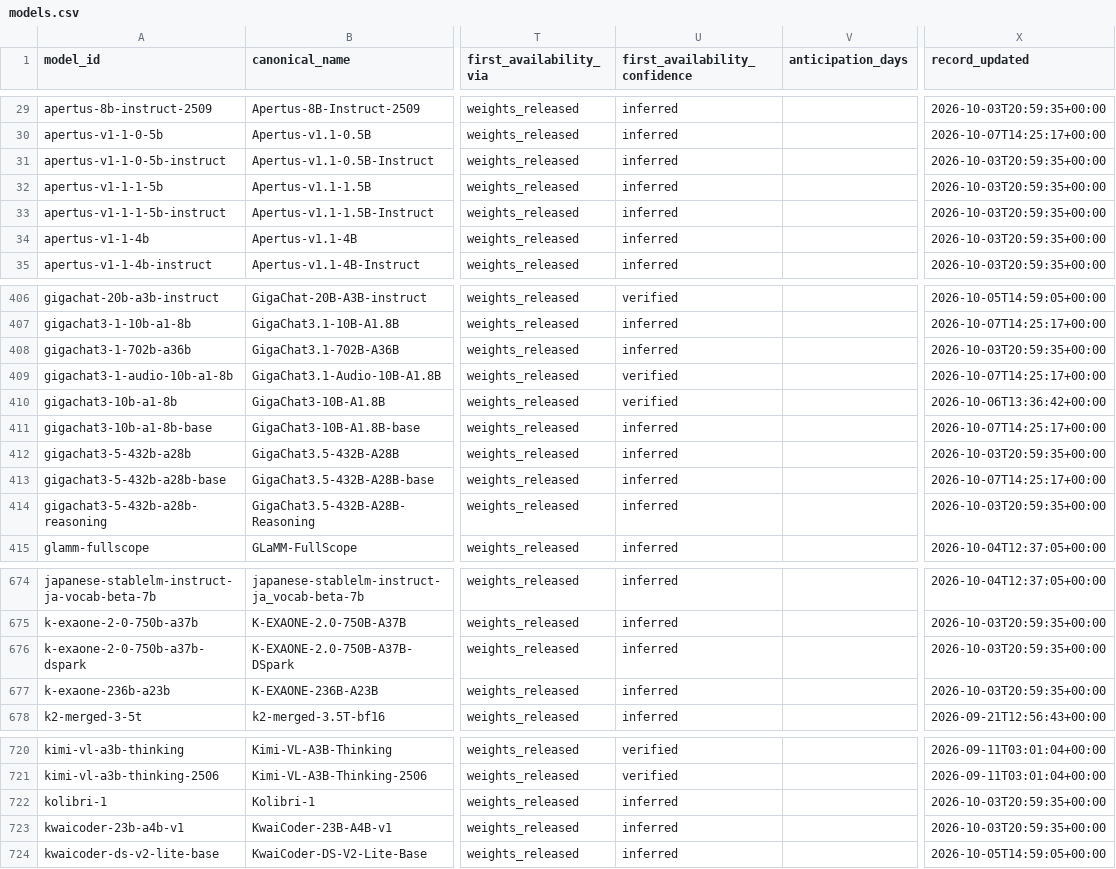
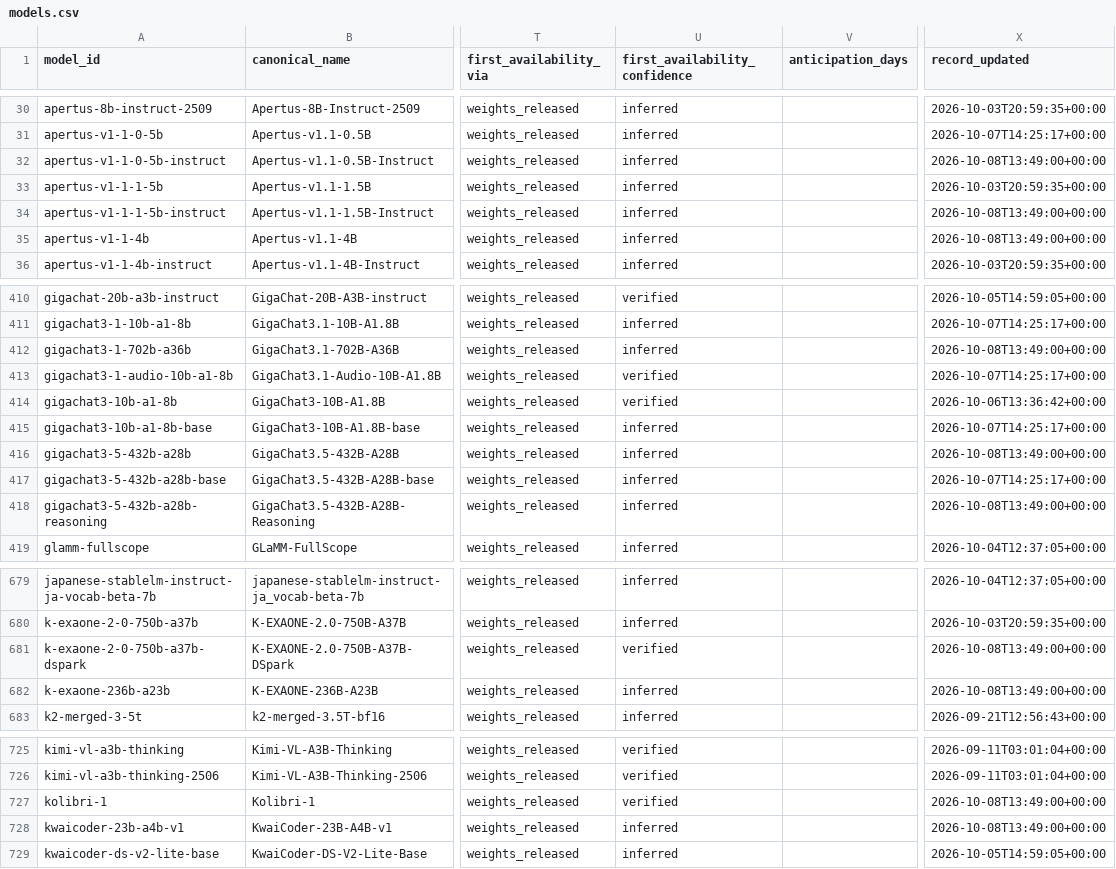
Before and after one commit to YasamanAnsari/llm-ledger, a CSV file: data/core/models.csv, drawn as a sheet; only a part is shown, gaps mark what is left out; addresses are those after the commit; the diff covers the shown part only; the diff names each change by its address in the sheet, - before the commit and + after, or states it on an @@ line.

```diff
--- a/data/core/models.csv
+++ b/data/core/models.csv
-X32 (record_updated): 2026-10-03T20:59:35+00:00
+X32 (record_updated): 2026-10-08T13:49:00+00:00
-X34:X35 (record_updated): 2026-10-03T20:59:35+00:00
+X34:X35 (record_updated): 2026-10-08T13:49:00+00:00
-X412 (record_updated): 2026-10-03T20:59:35+00:00
+X412 (record_updated): 2026-10-08T13:49:00+00:00
-X416 (record_updated): 2026-10-03T20:59:35+00:00
+X416 (record_updated): 2026-10-08T13:49:00+00:00
-X418 (record_updated): 2026-10-03T20:59:35+00:00
+X418 (record_updated): 2026-10-08T13:49:00+00:00
-U681 (first_availability_confidence): inferred
+U681 (first_availability_confidence): verified
-X681:X682 (record_updated): 2026-10-03T20:59:35+00:00
+X681:X682 (record_updated): 2026-10-08T13:49:00+00:00
-U727 (first_availability_confidence): inferred
+U727 (first_availability_confidence): verified
-X727:X728 (record_updated): 2026-10-03T20:59:35+00:00
+X727:X728 (record_updated): 2026-10-08T13:49:00+00:00
```
Also changed, not shown: 6 added rows and 58 edited cells elsewhere in this file, data/core/events.csv, data/generated/llm_ledger_enriched.csv, 25 other files.
